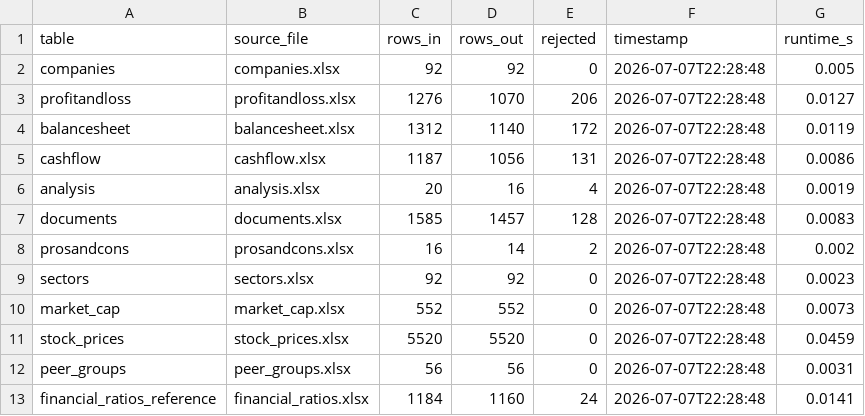
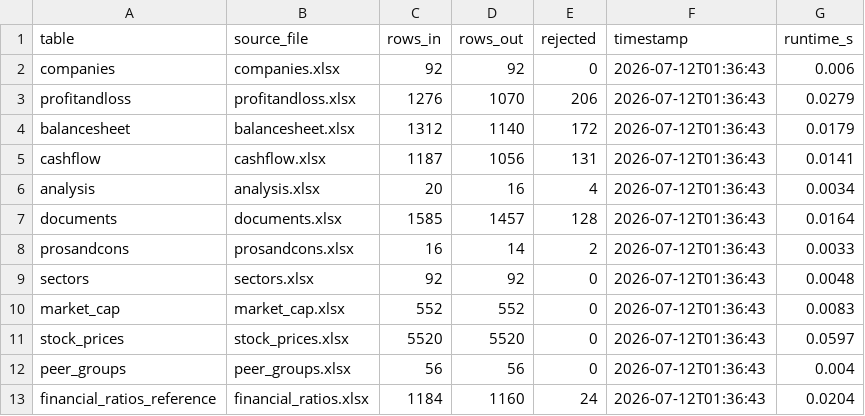
Before and after one commit to manasbhole16/Nifty-100-Financial-Intelligence-Platform, a CSV file: nifty100_project/output/load_audit.csv, drawn as a sheet.

```diff
--- a/nifty100_project/output/load_audit.csv
+++ b/nifty100_project/output/load_audit.csv
@@ -1,13 +1,13 @@
 table,source_file,rows_in,rows_out,rejected,timestamp,runtime_s
-companies,companies.xlsx,92,92,0,2026-07-07T22:28:48,0.005
-profitandloss,profitandloss.xlsx,1276,1070,206,2026-07-07T22:28:48,0.0127
-balancesheet,balancesheet.xlsx,1312,1140,172,2026-07-07T22:28:48,0.0119
-cashflow,cashflow.xlsx,1187,1056,131,2026-07-07T22:28:48,0.0086
-analysis,analysis.xlsx,20,16,4,2026-07-07T22:28:48,0.0019
-documents,documents.xlsx,1585,1457,128,2026-07-07T22:28:48,0.0083
-prosandcons,prosandcons.xlsx,16,14,2,2026-07-07T22:28:48,0.002
-sectors,sectors.xlsx,92,92,0,2026-07-07T22:28:48,0.0023
-market_cap,market_cap.xlsx,552,552,0,2026-07-07T22:28:48,0.0073
-stock_prices,stock_prices.xlsx,5520,5520,0,2026-07-07T22:28:48,0.0459
-peer_groups,peer_groups.xlsx,56,56,0,2026-07-07T22:28:48,0.0031
-financial_ratios_reference,financial_ratios.xlsx,1184,1160,24,2026-07-07T22:28:48,0.0141
+companies,companies.xlsx,92,92,0,2026-07-12T01:36:43,0.006
+profitandloss,profitandloss.xlsx,1276,1070,206,2026-07-12T01:36:43,0.0279
+balancesheet,balancesheet.xlsx,1312,1140,172,2026-07-12T01:36:43,0.0179
+cashflow,cashflow.xlsx,1187,1056,131,2026-07-12T01:36:43,0.0141
+analysis,analysis.xlsx,20,16,4,2026-07-12T01:36:43,0.0034
+documents,documents.xlsx,1585,1457,128,2026-07-12T01:36:43,0.0164
+prosandcons,prosandcons.xlsx,16,14,2,2026-07-12T01:36:43,0.0033
+sectors,sectors.xlsx,92,92,0,2026-07-12T01:36:43,0.0048
+market_cap,market_cap.xlsx,552,552,0,2026-07-12T01:36:43,0.0083
+stock_prices,stock_prices.xlsx,5520,5520,0,2026-07-12T01:36:43,0.0597
+peer_groups,peer_groups.xlsx,56,56,0,2026-07-12T01:36:43,0.004
+financial_ratios_reference,financial_ratios.xlsx,1184,1160,24,2026-07-12T01:36:43,0.0204
```
Also changed, not shown: 16 other files.
